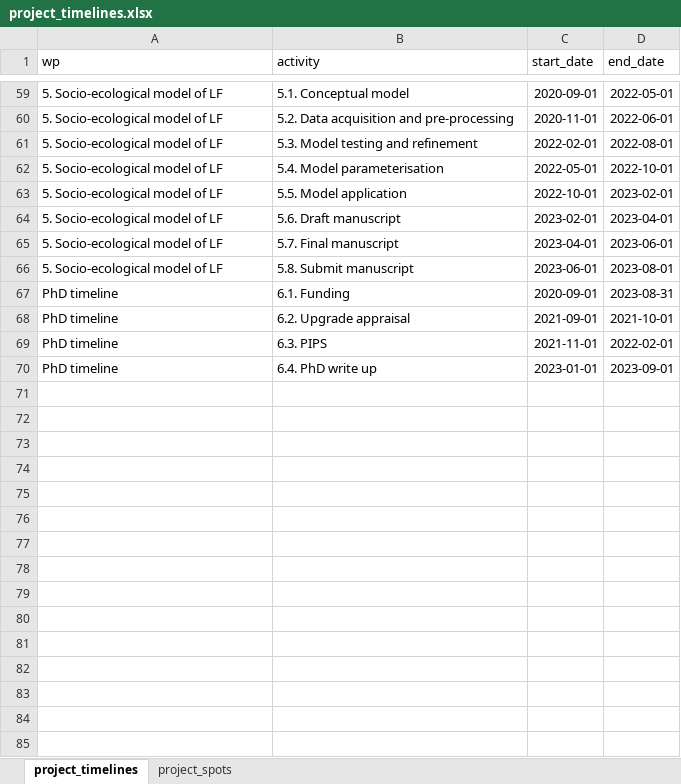
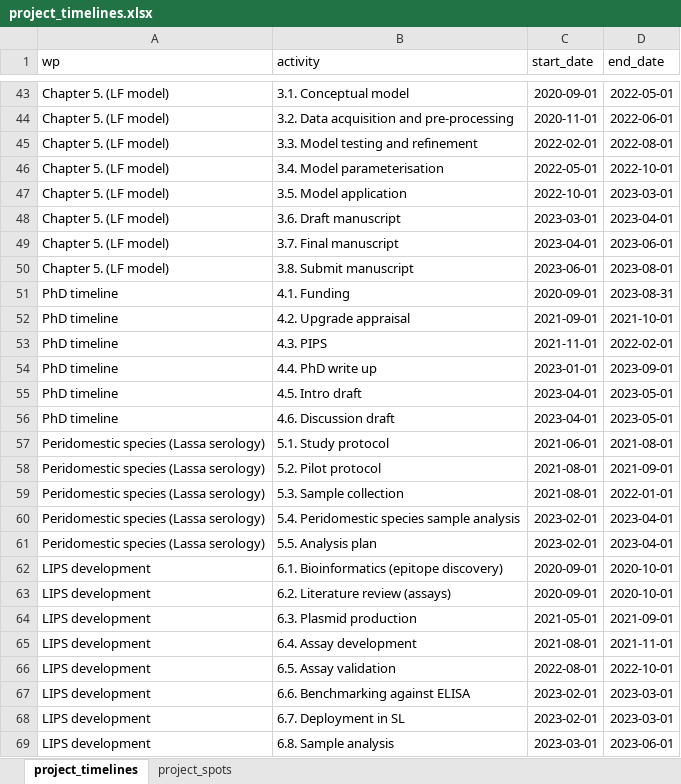
Before and after one commit to DidDrog11/phd_project, an Excel workbook: data/project_timelines.xlsx, sheet project_timelines, drawn as a sheet; only a part is shown, gaps mark what is left out; values as stored, in another font and other column widths than the file's, no borders; addresses are those after the commit; the diff covers the shown part only; the diff names each change by its address in the sheet, - before the commit and + after, or states it on an @@ line.

```diff
--- a/data/project_timelines.xlsx (sheet project_timelines)
+++ b/data/project_timelines.xlsx (sheet project_timelines)
-A43:A50 (wp): 5. Socio-ecological model of LF
+A43:A50 (wp): Chapter 5. (LF model)
-B43 (activity): 5.1. Conceptual model
+B43 (activity): 3.1. Conceptual model
-B44 (activity): 5.2. Data acquisition and pre-processing
+B44 (activity): 3.2. Data acquisition and pre-processing
-B45 (activity): 5.3. Model testing and refinement
+B45 (activity): 3.3. Model testing and refinement
-B46 (activity): 5.4. Model parameterisation
+B46 (activity): 3.4. Model parameterisation
-B47 (activity): 5.5. Model application
+B47 (activity): 3.5. Model application
-D47 (end_date): 2023-02-01
+D47 (end_date): 2023-03-01
-B48 (activity): 5.6. Draft manuscript
+B48 (activity): 3.6. Draft manuscript
-C48 (start_date): 2023-02-01
+C48 (start_date): 2023-03-01
-B49 (activity): 5.7. Final manuscript
+B49 (activity): 3.7. Final manuscript
-B50 (activity): 5.8. Submit manuscript
+B50 (activity): 3.8. Submit manuscript
-B51 (activity): 6.1. Funding
+B51 (activity): 4.1. Funding
-B52 (activity): 6.2. Upgrade appraisal
+B52 (activity): 4.2. Upgrade appraisal
-B53 (activity): 6.3. PIPS
+B53 (activity): 4.3. PIPS
-B54 (activity): 6.4. PhD write up
+B54 (activity): 4.4. PhD write up
+row 55: PhD timeline | 4.5. Intro draft | 2023-04-01 | 2023-05-01
+row 56: PhD timeline | 4.6. Discussion draft | 2023-04-01 | 2023-05-01
+row 57: Peridomestic species (Lassa serology) | 5.1. Study protocol | 2021-06-01 | 2021-08-01
+row 58: Peridomestic species (Lassa serology) | 5.2. Pilot protocol | 2021-08-01 | 2021-09-01
+row 59: Peridomestic species (Lassa serology) | 5.3. Sample collection | 2021-08-01 | 2022-01-01
+row 60: Peridomestic species (Lassa serology) | 5.4. Peridomestic species sample analysis | 2023-02-01 | 2023-04-01
+row 61: Peridomestic species (Lassa serology) | 5.5. Analysis plan | 2023-02-01 | 2023-04-01
+row 62: LIPS development | 6.1. Bioinformatics (epitope discovery) | 2020-09-01 | 2020-10-01
+row 63: LIPS development | 6.2. Literature review (assays) | 2020-09-01 | 2020-10-01
+row 64: LIPS development | 6.3. Plasmid production | 2021-05-01 | 2021-09-01
+row 65: LIPS development | 6.4. Assay development | 2021-08-01 | 2021-11-01
+row 66: LIPS development | 6.5. Assay validation | 2022-08-01 | 2022-10-01
+row 67: LIPS development | 6.6. Benchmarking against ELISA | 2023-02-01 | 2023-03-01
+row 68: LIPS development | 6.7. Deployment in SL | 2023-02-01 | 2023-03-01
+row 69: LIPS development | 6.8. Sample analysis | 2023-03-01 | 2023-06-01
```
Also changed, not shown: 8 added rows, 17 removed rows and 46 edited cells elsewhere in this sheet, sheet project_spots, 9 other files.
